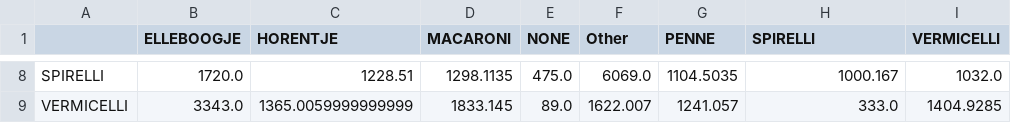
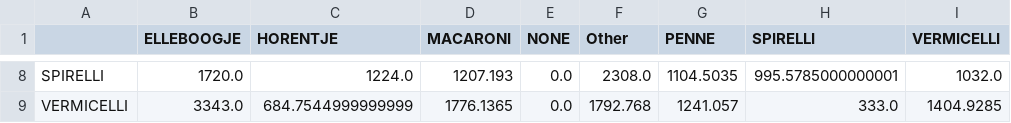
Before and after one commit to shenke93/SchedulingSimulator, a CSV file: ELITEPython/Deliverable/original_data/productionfile/outputfile_conversions_rough.csv, drawn as a sheet; only a part is shown, gaps mark what is left out; the diff covers the shown part only; the diff names each change by its address in the sheet, - before the commit and + after, or states it on an @@ line.

```diff
--- a/ELITEPython/Deliverable/original_data/productionfile/outputfile_conversions_rough.csv
+++ b/ELITEPython/Deliverable/original_data/productionfile/outputfile_conversions_rough.csv
-C8 (HORENTJE): 1228.51
+C8 (HORENTJE): 1224.0
-D8 (MACARONI): 1298.1135
+D8 (MACARONI): 1207.193
-E8 (NONE): 475.0
+E8 (NONE): 0.0
-F8 (Other): 6069.0
+F8 (Other): 2308.0
-H8 (SPIRELLI): 1000.167
+H8 (SPIRELLI): 995.5785000000001
-C9 (HORENTJE): 1365.0059999999999
+C9 (HORENTJE): 684.7544999999999
-D9 (MACARONI): 1833.145
+D9 (MACARONI): 1776.1365
-E9 (NONE): 89.0
+E9 (NONE): 0.0
-F9 (Other): 1622.007
+F9 (Other): 1792.768
```
Also changed, not shown: 29 edited cells elsewhere in this file, ELITEPython/Deliverable/original_data/packagingfile_old/generated_jobInfoProd.csv, ELITEPython/Deliverable/original_data/productionfile/generated_jobInfoProd.csv, 22 other files.
